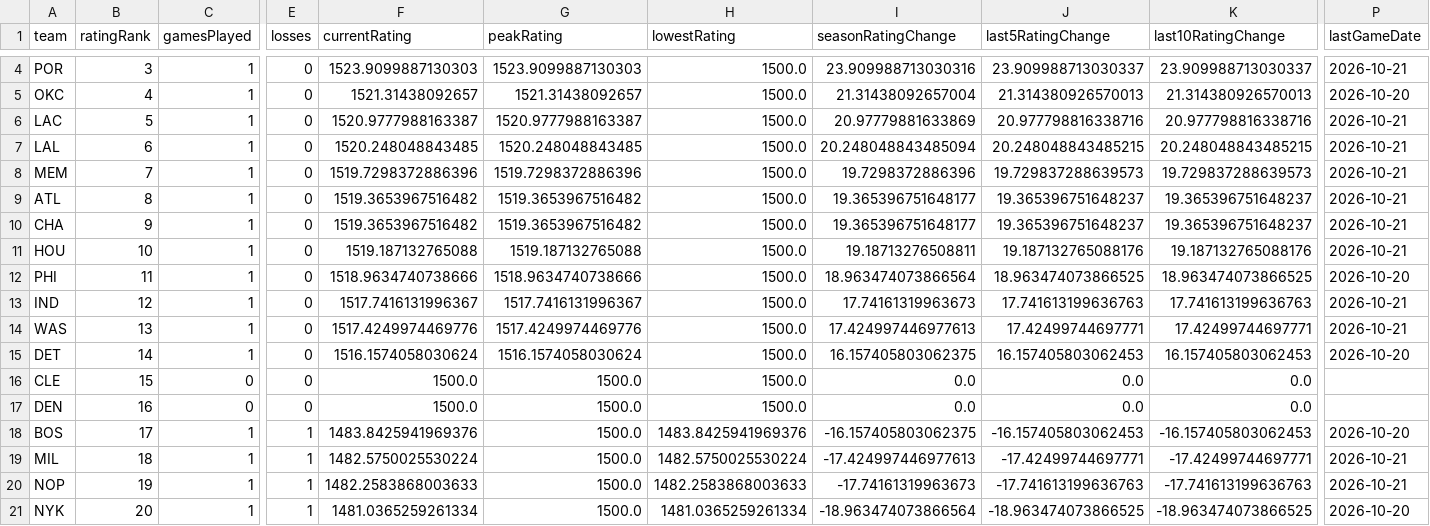
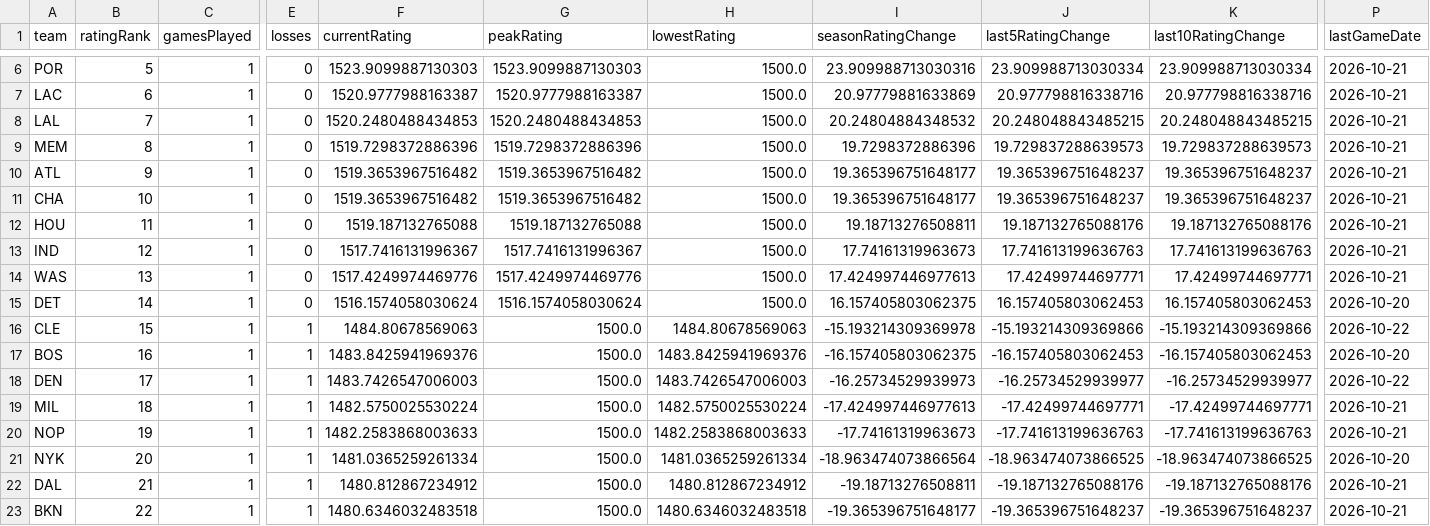
Before and after one commit to SahilSN/Courtvision, a CSV file: results/season_intelligence/2026-27_team_summary_v1.csv, drawn as a sheet; only a part is shown, gaps mark what is left out; the shorter side is filled out with more unchanged rows; removed rows and columns are numbered as before the commit, all else as after; rows hold the shown columns only; the diff covers the shown part only; the diff names each change by its address in the sheet, - before the commit and + after, or states it on an @@ line.

```diff
--- a/results/season_intelligence/2026-27_team_summary_v1.csv
+++ b/results/season_intelligence/2026-27_team_summary_v1.csv
-B6 (ratingRank): 3
+B6 (ratingRank): 5
-J6 (last5RatingChange): 23.909988713030337
+J6 (last5RatingChange): 23.909988713030334
-K6 (last10RatingChange): 23.909988713030337
+K6 (last10RatingChange): 23.909988713030334
-row 5: OKC | 4 | 1 | 0 | 1521.31438092657 | 1521.31438092657 | 1500.0 | 21.31438092657004 | 21.314380926570013 | 21.314380926570013 | 2026-10-20
-B7 (ratingRank): 5
+B7 (ratingRank): 6
-B8 (ratingRank): 6
+B8 (ratingRank): 7
-F8 (currentRating): 1520.248048843485
+F8 (currentRating): 1520.2480488434853
-G8 (peakRating): 1520.248048843485
+G8 (peakRating): 1520.2480488434853
-I8 (seasonRatingChange): 20.248048843485094
+I8 (seasonRatingChange): 20.24804884348532
-B9 (ratingRank): 7
+B9 (ratingRank): 8
-B10 (ratingRank): 8
+B10 (ratingRank): 9
-B11 (ratingRank): 9
+B11 (ratingRank): 10
-B12 (ratingRank): 10
+B12 (ratingRank): 11
-row 12: PHI | 11 | 1 | 0 | 1518.9634740738666 | 1518.9634740738666 | 1500.0 | 18.963474073866564 | 18.963474073866525 | 18.963474073866525 | 2026-10-20
-C16 (gamesPlayed): 0
+C16 (gamesPlayed): 1
-E16 (losses): 0
+E16 (losses): 1
-F16 (currentRating): 1500.0
+F16 (currentRating): 1484.80678569063
-H16 (lowestRating): 1500.0
+H16 (lowestRating): 1484.80678569063
-I16 (seasonRatingChange): 0.0
+I16 (seasonRatingChange): -15.193214309369978
-J16 (last5RatingChange): 0.0
+J16 (last5RatingChange): -15.193214309369866
-K16 (last10RatingChange): 0.0
+K16 (last10RatingChange): -15.193214309369866
-P16 (lastGameDate): (empty)
+P16 (lastGameDate): 2026-10-22
-row 17: DEN | 16 | 0 | 0 | 1500.0 | 1500.0 | 1500.0 | 0.0 | 0.0 | 0.0
-B17 (ratingRank): 17
+B17 (ratingRank): 16
+row 18: DEN | 17 | 1 | 1 | 1483.7426547006003 | 1500.0 | 1483.7426547006003 | -16.25734529939973 | -16.25734529939977 | -16.25734529939977 | 2026-10-22
```
Also changed, not shown: 2 added rows and 35 edited cells elsewhere in this file, results/player_intelligence/2026-27_player_game_v1.csv, results/player_intelligence/2026-27_player_ratings_v1.csv, 8 other files.
